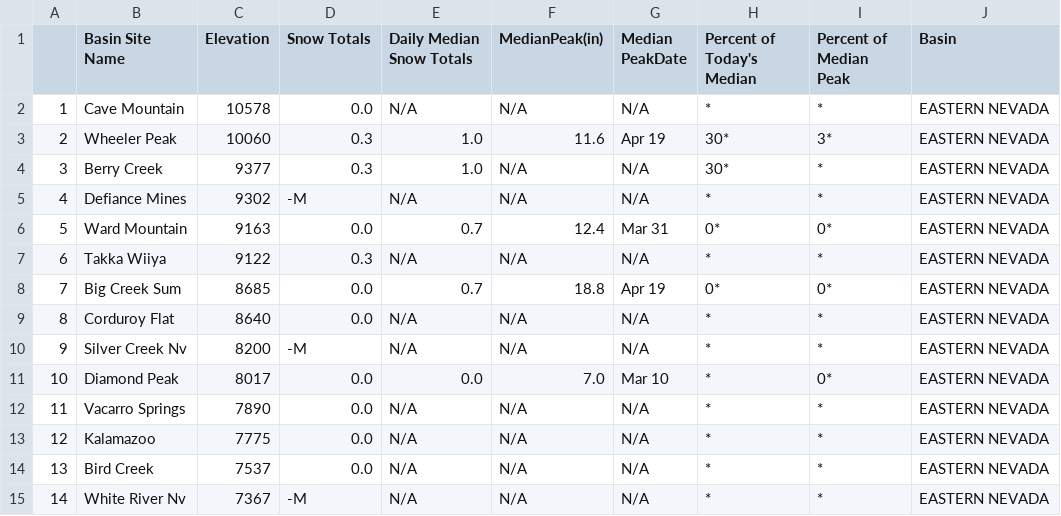
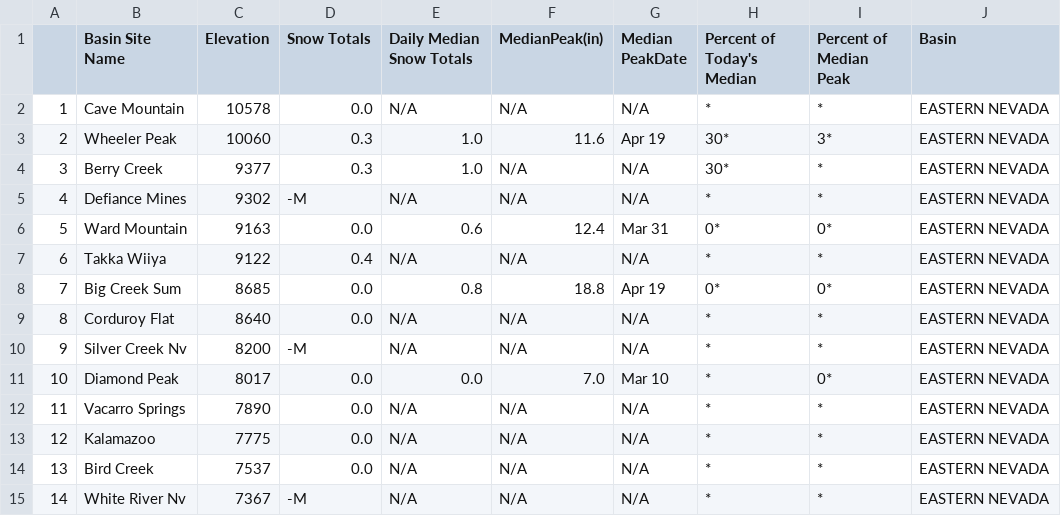
Before and after one commit to abcotvdata/CA-weather-tracker, a CSV file: eastern_nevada.csv, drawn as a sheet.

```diff
--- a/eastern_nevada.csv
+++ b/eastern_nevada.csv
@@ -5,5 +5,5 @@
 "4","Defiance Mines","9302","-M","N/A","N/A","N/A","*","*","EASTERN NEVADA"
-"5","Ward Mountain","9163","0.0","0.7","12.4","Mar 31","0*","0*","EASTERN NEVADA"
-"6","Takka Wiiya","9122","0.3","N/A","N/A","N/A","*","*","EASTERN NEVADA"
-"7","Big Creek Sum","8685","0.0","0.7","18.8","Apr 19","0*","0*","EASTERN NEVADA"
+"5","Ward Mountain","9163","0.0","0.6","12.4","Mar 31","0*","0*","EASTERN NEVADA"
+"6","Takka Wiiya","9122","0.4","N/A","N/A","N/A","*","*","EASTERN NEVADA"
+"7","Big Creek Sum","8685","0.0","0.8","18.8","Apr 19","0*","0*","EASTERN NEVADA"
 "8","Corduroy Flat","8640","0.0","N/A","N/A","N/A","*","*","EASTERN NEVADA"
```
Also changed, not shown: carson_river.csv, clover_valley_franklin_river.csv, 10 other files.
